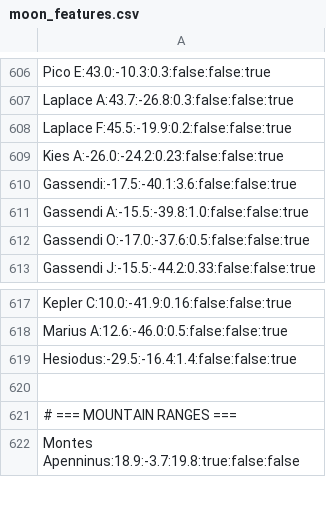
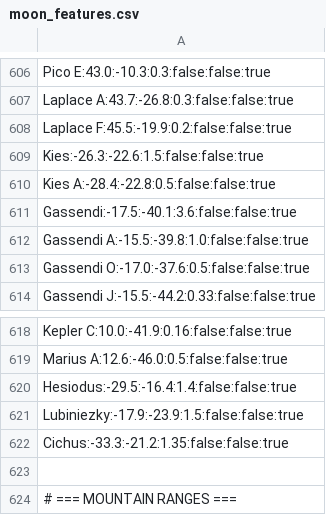
Before and after one commit to albireo77/moonrtx, a CSV file: moonrtx/data/moon_features.csv, drawn as a sheet; only a part is shown, gaps mark what is left out; the shorter side is filled out with more unchanged rows.

Commit message:
More craters

```diff
--- a/moonrtx/data/moon_features.csv
+++ b/moonrtx/data/moon_features.csv
@@ -608,3 +608,4 @@ Laplace A:43.7:-26.8:0.3:false:false:true
 Laplace F:45.5:-19.9:0.2:false:false:true
-Kies A:-26.0:-24.2:0.23:false:false:true
+Kies:-26.3:-22.6:1.5:false:false:true
+Kies A:-28.4:-22.8:0.5:false:false:true
 Gassendi:-17.5:-40.1:3.6:false:false:true
@@ -619,2 +620,4 @@ Marius A:12.6:-46.0:0.5:false:false:true
 Hesiodus:-29.5:-16.4:1.4:false:false:true
+Lubiniezky:-17.9:-23.9:1.5:false:false:true
+Cichus:-33.3:-21.2:1.35:false:false:true
 
```
